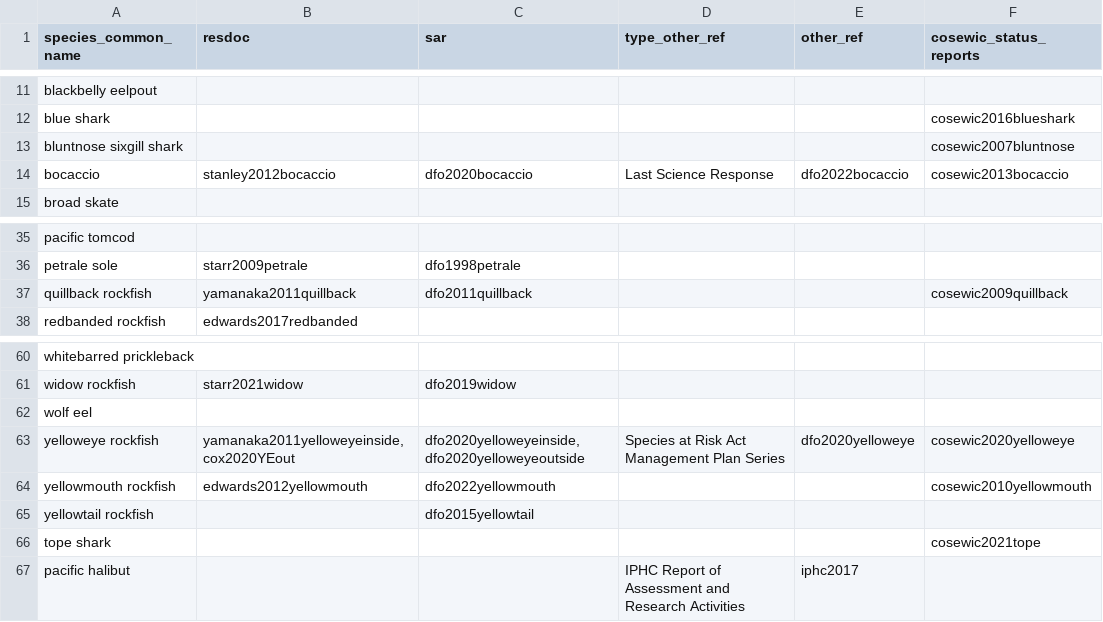
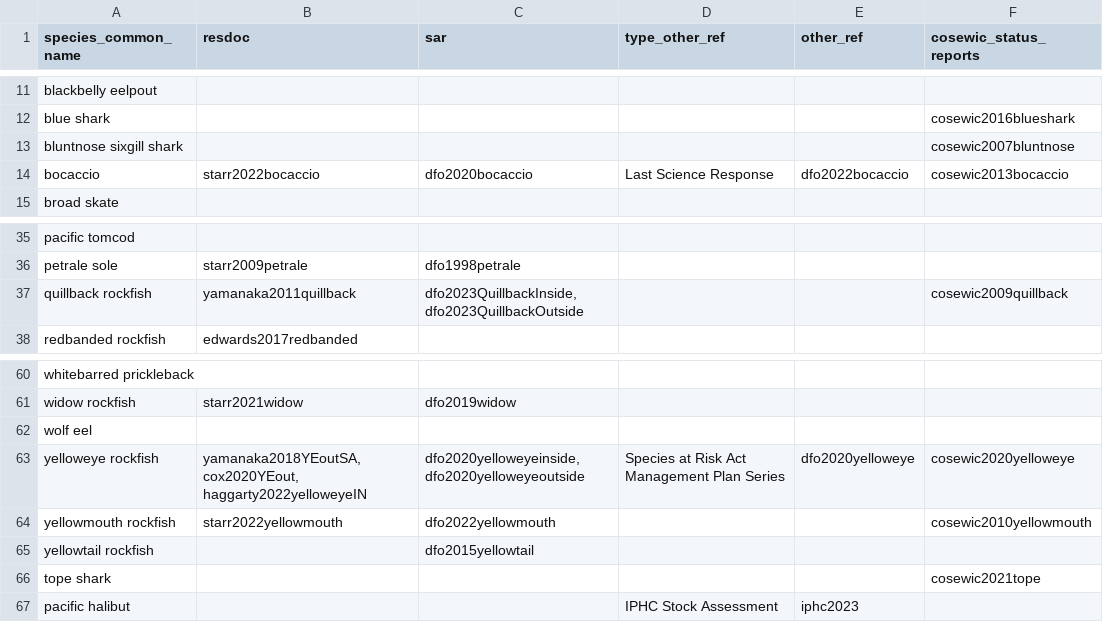
Before and after one commit to pbs-assess/gfcommercial, a CSV file: report/spp-refs.csv, drawn as a sheet; only a part is shown, gaps mark what is left out.

```diff
--- a/report/spp-refs.csv
+++ b/report/spp-refs.csv
@@ -13,3 +13,3 @@ blue shark,,,,,cosewic2016blueshark
 bluntnose sixgill shark,,,,,cosewic2007bluntnose
-bocaccio,stanley2012bocaccio,dfo2020bocaccio,Last Science Response,dfo2022bocaccio,cosewic2013bocaccio
+bocaccio,starr2022bocaccio,dfo2020bocaccio,Last Science Response,dfo2022bocaccio,cosewic2013bocaccio
 broad skate,,,,,
@@ -36,3 +36,3 @@ pacific tomcod,,,,,
 petrale sole,starr2009petrale,dfo1998petrale,,,
-quillback rockfish,yamanaka2011quillback,dfo2011quillback,,,cosewic2009quillback
+quillback rockfish,yamanaka2011quillback,"dfo2023QuillbackInside, dfo2023QuillbackOutside",,,cosewic2009quillback
 redbanded rockfish,edwards2017redbanded,,,,
@@ -62,6 +62,6 @@ widow rockfish,starr2021widow,dfo2019widow,,,
 wolf eel,,,,,
-yelloweye rockfish,"yamanaka2011yelloweyeinside, cox2020YEout","dfo2020yelloweyeinside, dfo2020yelloweyeoutside",Species at Risk Act Management Plan Series,dfo2020yelloweye,cosewic2020yelloweye
-yellowmouth rockfish,edwards2012yellowmouth,dfo2022yellowmouth,,,cosewic2010yellowmouth
+yelloweye rockfish,"yamanaka2018YEoutSA, cox2020YEout, haggarty2022yelloweyeIN","dfo2020yelloweyeinside, dfo2020yelloweyeoutside",Species at Risk Act Management Plan Series,dfo2020yelloweye,cosewic2020yelloweye
+yellowmouth rockfish,starr2022yellowmouth,dfo2022yellowmouth,,,cosewic2010yellowmouth
 yellowtail rockfish,,dfo2015yellowtail,,,
 tope shark,,,,,cosewic2021tope
-pacific halibut,,,IPHC Report of Assessment and Research Activities,iphc2017,
+pacific halibut,,,IPHC Stock Assessment,iphc2023,
```
Also changed, not shown: report/spp_summaries.csv.
